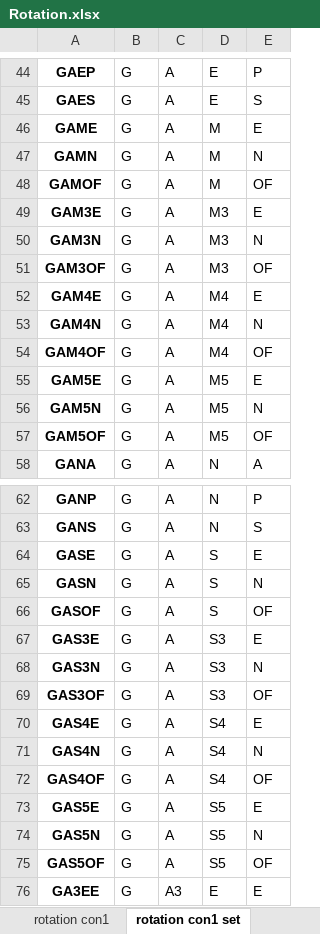
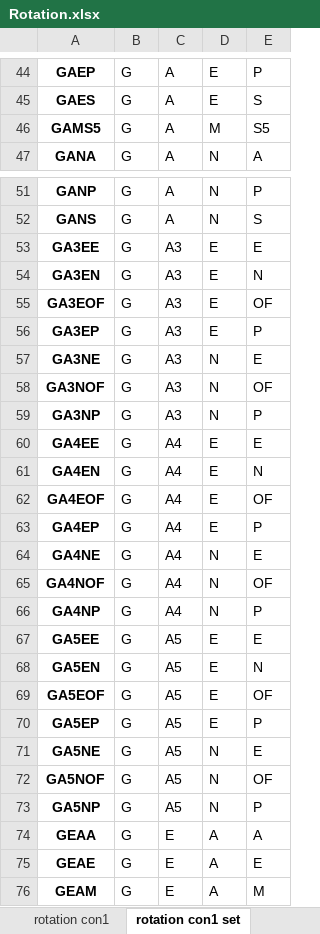
Before and after one commit to youngmr290/Australian-Farm-Optimisation-Model, an Excel workbook: Rotation.xlsx, sheet rotation con1 set, drawn as a sheet; only a part is shown, gaps mark what is left out; the shorter side is filled out with more unchanged rows; values as stored, in another font and other column widths than the file's, no borders; the diff covers the shown part only; the diff names each change by its address in the sheet, - before the commit and + after, or states it on an @@ line.

Commit message:
more rotation updates - seems to be working just need to check con2

```diff
--- a/Rotation.xlsx (sheet rotation con1 set)
+++ b/Rotation.xlsx (sheet rotation con1 set)
-A46: GAME
+A46: GAMS5
-E46: E
+E46: S5
-row 47: GAMN | G | A | M | N
-row 48: GAMOF | G | A | M | OF
-row 49: GAM3E | G | A | M3 | E
-row 50: GAM3N | G | A | M3 | N
-row 51: GAM3OF | G | A | M3 | OF
-row 52: GAM4E | G | A | M4 | E
-row 53: GAM4N | G | A | M4 | N
-row 54: GAM4OF | G | A | M4 | OF
-row 55: GAM5E | G | A | M5 | E
-row 56: GAM5N | G | A | M5 | N
-row 57: GAM5OF | G | A | M5 | OF
-row 64: GASE | G | A | S | E
-row 65: GASN | G | A | S | N
-row 66: GASOF | G | A | S | OF
-row 67: GAS3E | G | A | S3 | E
-row 68: GAS3N | G | A | S3 | N
-row 69: GAS3OF | G | A | S3 | OF
-row 70: GAS4E | G | A | S4 | E
-row 71: GAS4N | G | A | S4 | N
-row 72: GAS4OF | G | A | S4 | OF
-row 73: GAS5E | G | A | S5 | E
-row 74: GAS5N | G | A | S5 | N
-row 75: GAS5OF | G | A | S5 | OF
```
Also changed, not shown: 71 removed rows and 6 edited cells elsewhere in this sheet, sheet rotation con1, sheet rotation con2, sheet rotation list, sheet rotation con2 set, 3 other files.
